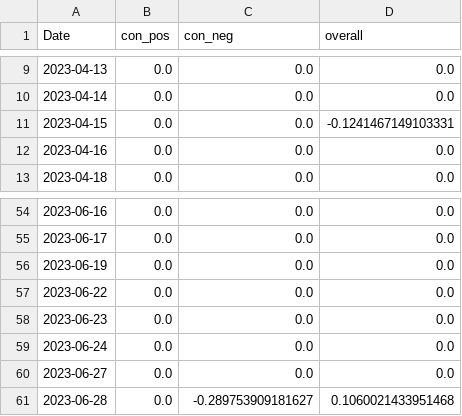
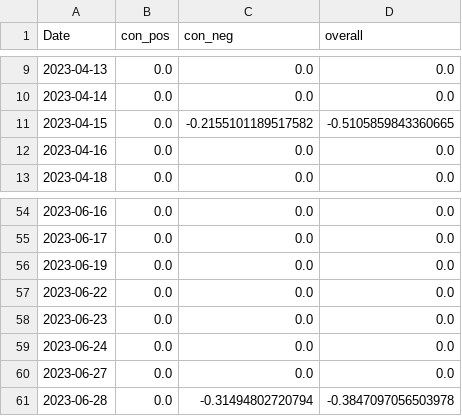
Before and after one commit to CRXIC/QuantConnect, a CSV file: crypto/ETH/ETH_1_o.csv, drawn as a sheet; only a part is shown, gaps mark what is left out.

Commit message:
Update test.csv

```diff
--- a/crypto/ETH/ETH_1_o.csv
+++ b/crypto/ETH/ETH_1_o.csv
@@ -10,3 +10,3 @@ Date,con_pos,con_neg,overall
 2023-04-14,0.0,0.0,0.0
-2023-04-15,0.0,0.0,-0.1241467149103331
+2023-04-15,0.0,-0.2155101189517582,-0.5105859843360665
 2023-04-16,0.0,0.0,0.0
@@ -60,2 +60,2 @@ Date,con_pos,con_neg,overall
 2023-06-27,0.0,0.0,0.0
-2023-06-28,0.0,-0.289753909181627,0.1060021433951468
+2023-06-28,0.0,-0.31494802720794,-0.3847097056503978
```
